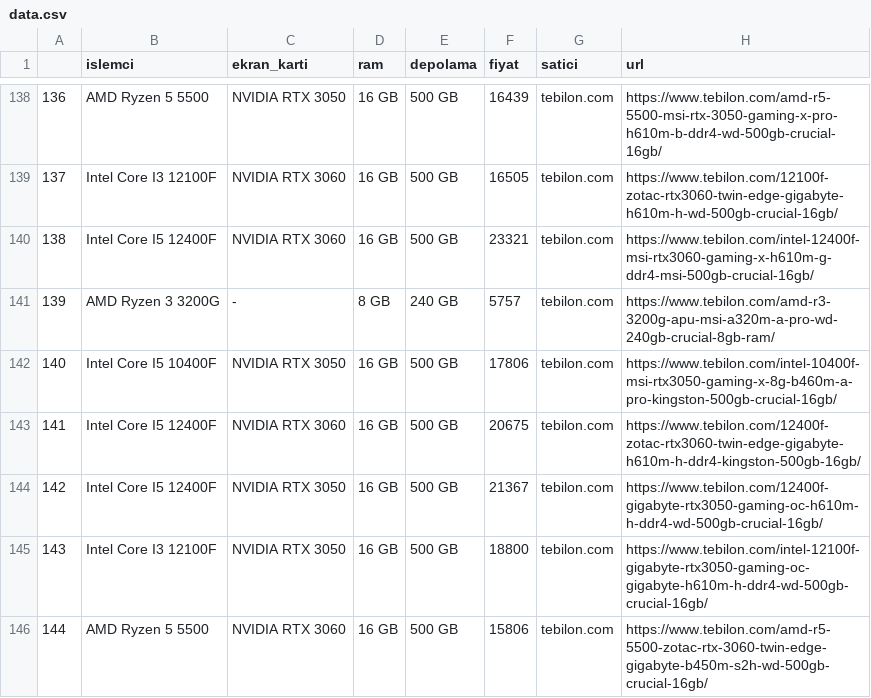
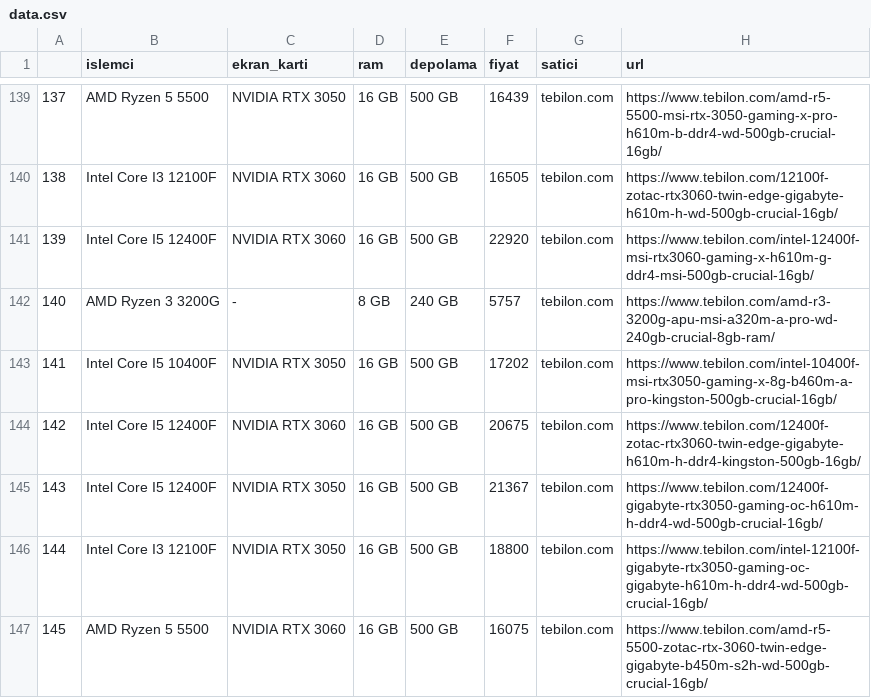
Before and after one commit to flunitraz/uygun-sistem, a CSV file: data/data.csv, drawn as a sheet; only a part is shown, gaps mark what is left out; addresses are those after the commit; the diff covers the shown part only; the diff names each change by its address in the sheet, - before the commit and + after, or states it on an @@ line.

```diff
--- a/data/data.csv
+++ b/data/data.csv
@@ column A renumbered from row 21 down @@
-F141 (fiyat): 23321
+F141 (fiyat): 22920
-F143 (fiyat): 17806
+F143 (fiyat): 17202
-F147 (fiyat): 15806
+F147 (fiyat): 16075
```
Also changed, not shown: 4 added rows, 3 removed rows and 39 edited cells elsewhere in this file, 17 other files.
